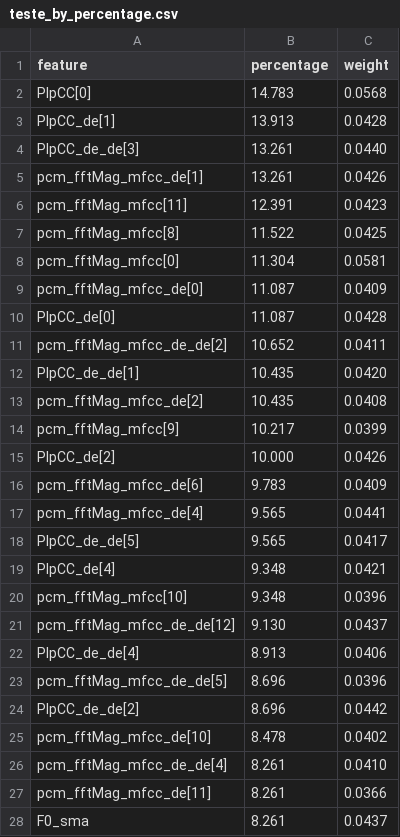
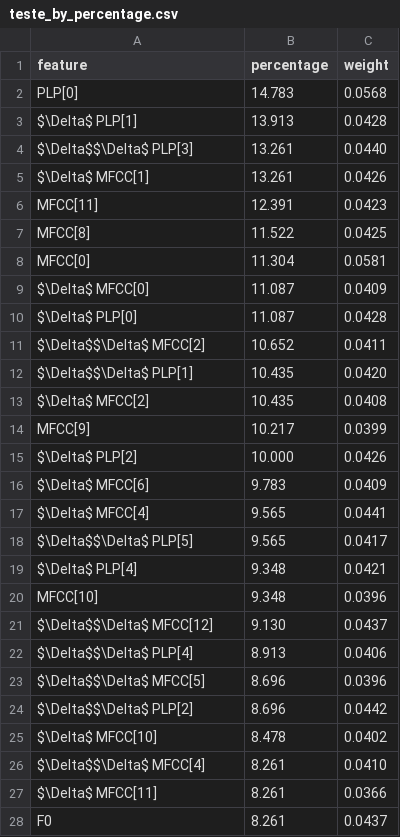
Before and after one commit to ArturFortunato/Parkinson-speech-detection, a CSV file: explainability/teste_by_percentage.csv, drawn as a sheet; only a part is shown; the diff covers the shown part only.

```diff
--- a/explainability/teste_by_percentage.csv
+++ b/explainability/teste_by_percentage.csv
@@ -1,28 +1,28 @@
 feature,percentage,weight
-PlpCC[0],14.783,0.0568
-PlpCC_de[1],13.913,0.0428
-PlpCC_de_de[3],13.261,0.0440
-pcm_fftMag_mfcc_de[1],13.261,0.0426
-pcm_fftMag_mfcc[11],12.391,0.0423
-pcm_fftMag_mfcc[8],11.522,0.0425
-pcm_fftMag_mfcc[0],11.304,0.0581
-pcm_fftMag_mfcc_de[0],11.087,0.0409
-PlpCC_de[0],11.087,0.0428
-pcm_fftMag_mfcc_de_de[2],10.652,0.0411
-PlpCC_de_de[1],10.435,0.0420
-pcm_fftMag_mfcc_de[2],10.435,0.0408
-pcm_fftMag_mfcc[9],10.217,0.0399
-PlpCC_de[2],10.000,0.0426
-pcm_fftMag_mfcc_de[6],9.783,0.0409
-pcm_fftMag_mfcc_de[4],9.565,0.0441
-PlpCC_de_de[5],9.565,0.0417
-PlpCC_de[4],9.348,0.0421
-pcm_fftMag_mfcc[10],9.348,0.0396
-pcm_fftMag_mfcc_de_de[12],9.130,0.0437
-PlpCC_de_de[4],8.913,0.0406
-pcm_fftMag_mfcc_de_de[5],8.696,0.0396
-PlpCC_de_de[2],8.696,0.0442
-pcm_fftMag_mfcc_de[10],8.478,0.0402
-pcm_fftMag_mfcc_de_de[4],8.261,0.0410
-pcm_fftMag_mfcc_de[11],8.261,0.0366
-F0_sma,8.261,0.0437
+PLP[0],14.783,0.0568
+$\Delta$ PLP[1],13.913,0.0428
+$\Delta$$\Delta$ PLP[3],13.261,0.0440
+$\Delta$ MFCC[1],13.261,0.0426
+MFCC[11],12.391,0.0423
+MFCC[8],11.522,0.0425
+MFCC[0],11.304,0.0581
+$\Delta$ MFCC[0],11.087,0.0409
+$\Delta$ PLP[0],11.087,0.0428
+$\Delta$$\Delta$ MFCC[2],10.652,0.0411
+$\Delta$$\Delta$ PLP[1],10.435,0.0420
+$\Delta$ MFCC[2],10.435,0.0408
+MFCC[9],10.217,0.0399
+$\Delta$ PLP[2],10.000,0.0426
+$\Delta$ MFCC[6],9.783,0.0409
+$\Delta$ MFCC[4],9.565,0.0441
+$\Delta$$\Delta$ PLP[5],9.565,0.0417
+$\Delta$ PLP[4],9.348,0.0421
+MFCC[10],9.348,0.0396
+$\Delta$$\Delta$ MFCC[12],9.130,0.0437
+$\Delta$$\Delta$ PLP[4],8.913,0.0406
+$\Delta$$\Delta$ MFCC[5],8.696,0.0396
+$\Delta$$\Delta$ PLP[2],8.696,0.0442
+$\Delta$ MFCC[10],8.478,0.0402
+$\Delta$$\Delta$ MFCC[4],8.261,0.0410
+$\Delta$ MFCC[11],8.261,0.0366
+F0,8.261,0.0437
```
Also changed, not shown: 34 edited cells elsewhere in this file, dissertation2/csvs/explanation_by_percentage.csv, dissertation2/csvs/explanation_by_weight.csv, 10 other files.
